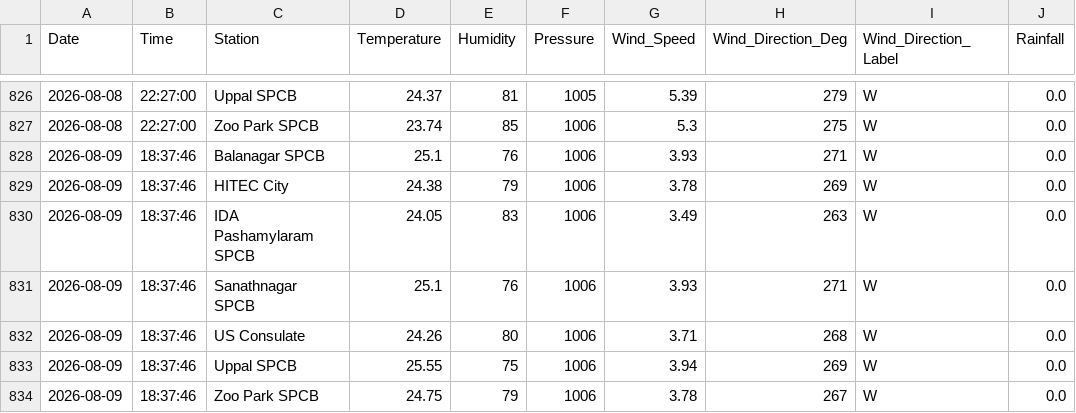
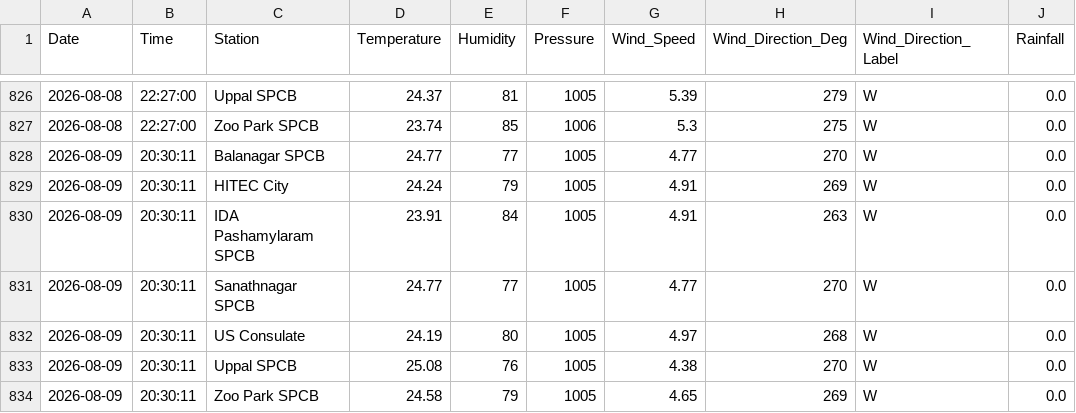
Before and after one commit to Rohan0639/Forecast, a CSV file: api/data/hyderabad_live_weather.csv, drawn as a sheet; only a part is shown, gaps mark what is left out.

```diff
--- a/api/data/hyderabad_live_weather.csv
+++ b/api/data/hyderabad_live_weather.csv
@@ -827,8 +827,8 @@ Date,Time,Station,Temperature,Humidity,Pressure,Wind_Speed,Wind_Direction_Deg,Wi
 2026-08-08,22:27:00,Zoo Park SPCB,23.74,85,1006,5.3,275,W,0.0
-2026-08-09,18:37:46,Balanagar SPCB,25.1,76,1006,3.93,271,W,0.0
-2026-08-09,18:37:46,HITEC City,24.38,79,1006,3.78,269,W,0.0
-2026-08-09,18:37:46,IDA Pashamylaram SPCB,24.05,83,1006,3.49,263,W,0.0
-2026-08-09,18:37:46,Sanathnagar SPCB,25.1,76,1006,3.93,271,W,0.0
-2026-08-09,18:37:46,US Consulate,24.26,80,1006,3.71,268,W,0.0
-2026-08-09,18:37:46,Uppal SPCB,25.55,75,1006,3.94,269,W,0.0
-2026-08-09,18:37:46,Zoo Park SPCB,24.75,79,1006,3.78,267,W,0.0
+2026-08-09,20:30:11,Balanagar SPCB,24.77,77,1005,4.77,270,W,0.0
+2026-08-09,20:30:11,HITEC City,24.24,79,1005,4.91,269,W,0.0
+2026-08-09,20:30:11,IDA Pashamylaram SPCB,23.91,84,1005,4.91,263,W,0.0
+2026-08-09,20:30:11,Sanathnagar SPCB,24.77,77,1005,4.77,270,W,0.0
+2026-08-09,20:30:11,US Consulate,24.19,80,1005,4.97,268,W,0.0
+2026-08-09,20:30:11,Uppal SPCB,25.08,76,1005,4.38,270,W,0.0
+2026-08-09,20:30:11,Zoo Park SPCB,24.58,79,1005,4.65,269,W,0.0
```
Also changed, not shown: api/data/live_aqi_dataset.csv.
